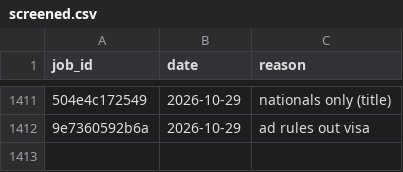
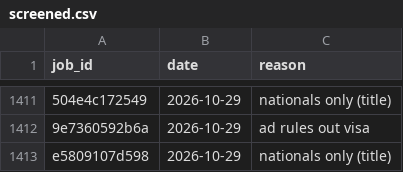
Before and after one commit to numanahmadhere/my-job-alerts, a CSV file: data/screened.csv, drawn as a sheet; only a part is shown, gaps mark what is left out; the diff names each change by its address in the sheet, - before the commit and + after, or states it on an @@ line.

```diff
--- a/data/screened.csv
+++ b/data/screened.csv
+row 1413: e5809107d598 | 2026-10-29 | nationals only (title)
```
Also changed, not shown: 4 other files.
